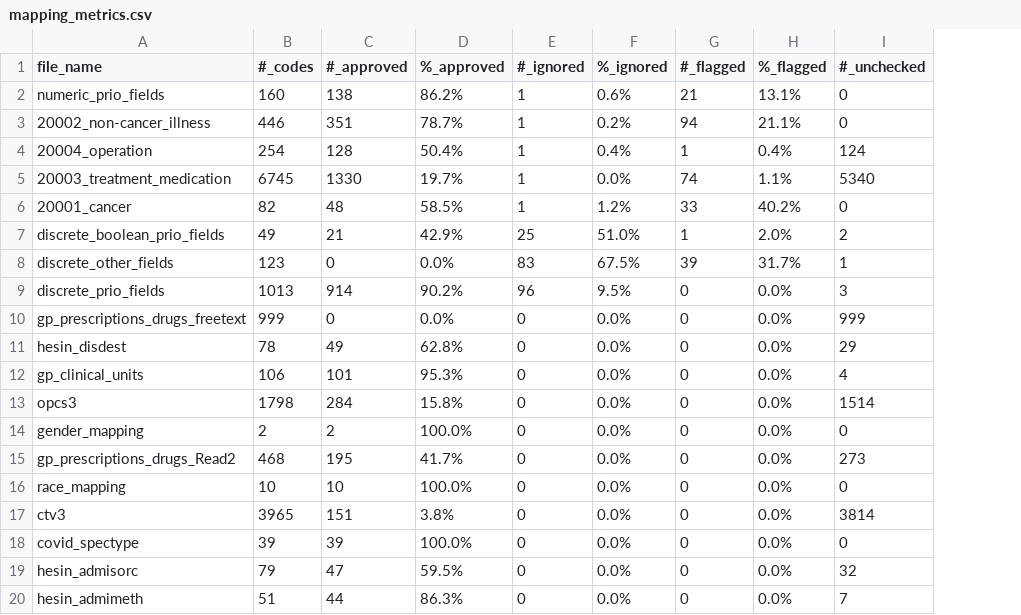
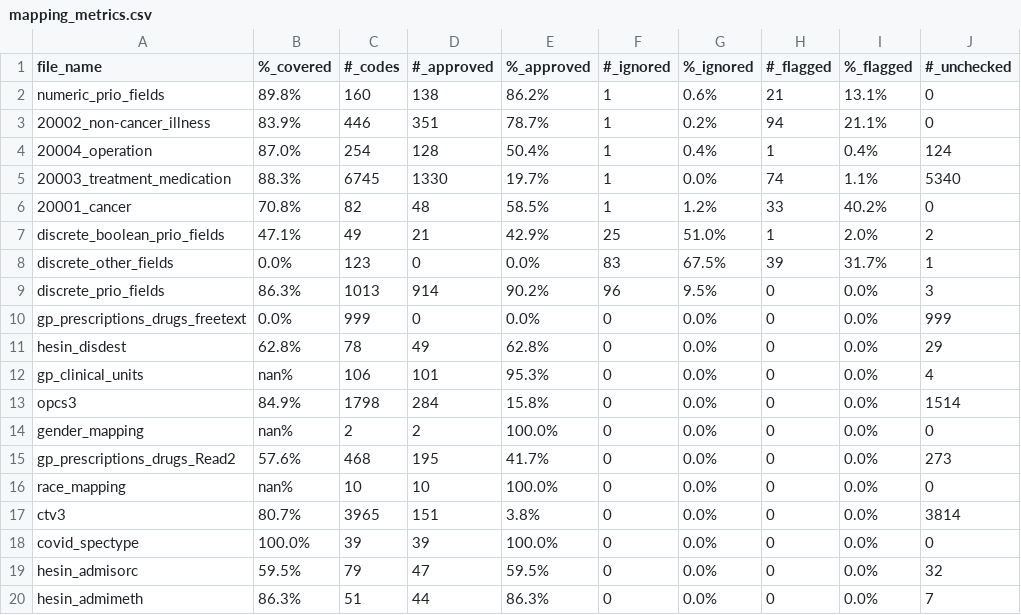
Before and after one commit to EHDEN/ETL-UK-Biobank, a CSV file: resources/mapping_metrics.csv, drawn as a sheet; only a part is shown; the diff names each change by its address in the sheet, - before the commit and + after, or states it on an @@ line.

```diff
--- a/resources/mapping_metrics.csv
+++ b/resources/mapping_metrics.csv
+column B (%_covered), rows 2-20: 89.8% | 83.9% | 87.0% | 88.3% | 70.8% | 47.1% | 0.0% | 86.3% | 0.0% | 62.8% | nan% | 84.9% | nan% | 57.6% | nan% | 80.7% | 100.0% | 59.5% | 86.3%
```
Also changed, not shown: 1 other file.
